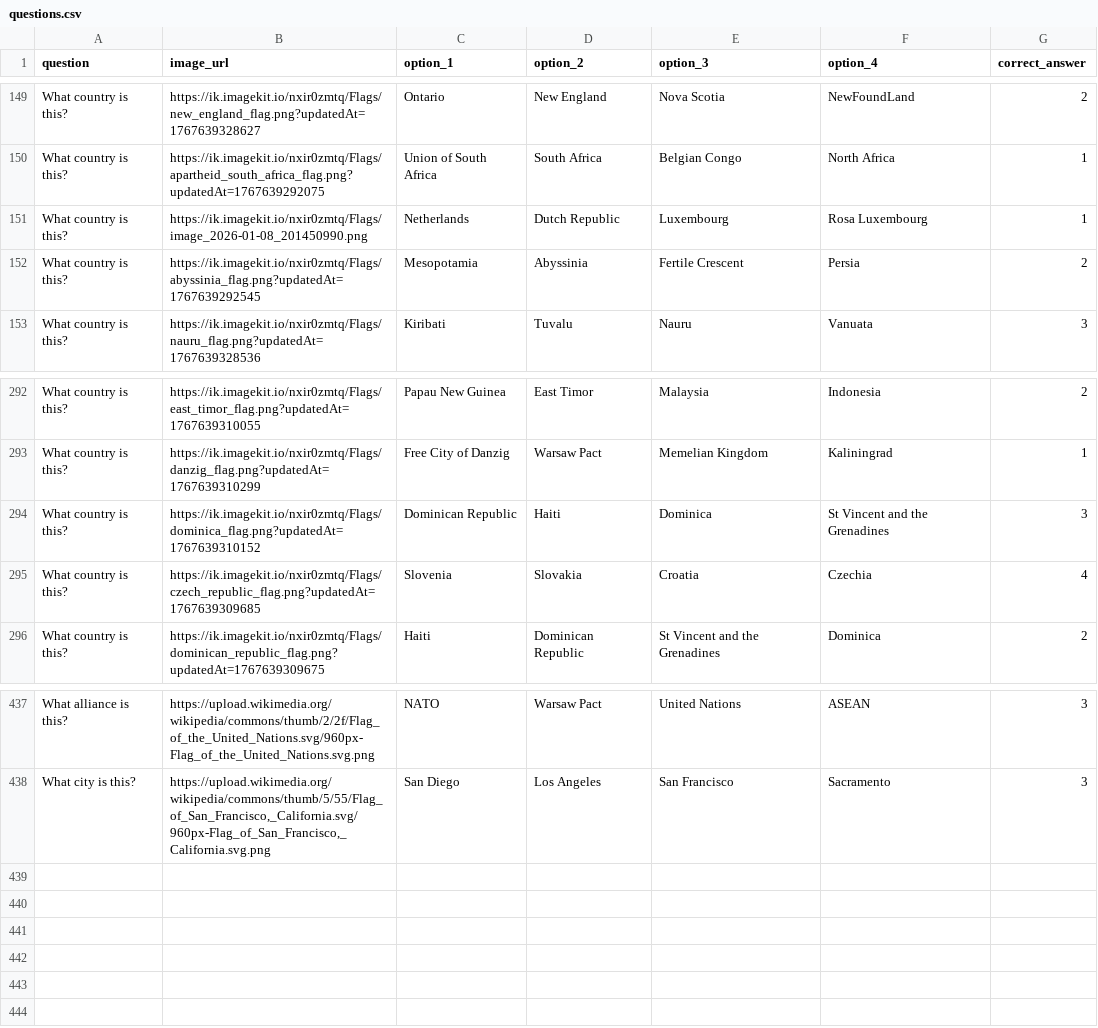
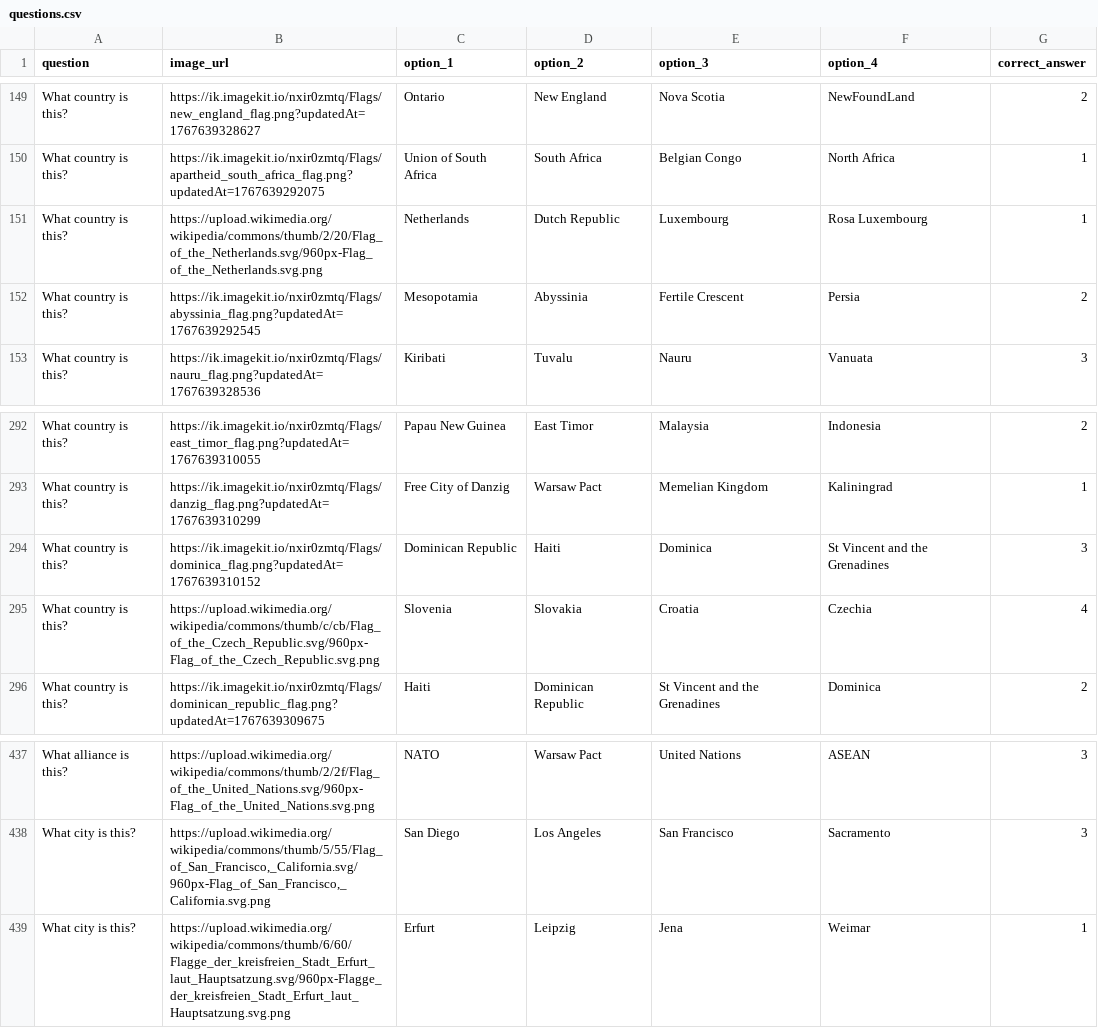
Before and after one commit to Nate-Cockroft/flag-quiz, a CSV file: questions.csv, drawn as a sheet; only a part is shown, gaps mark what is left out.

Commit message:
Add Erfurt flag question

```diff
--- a/questions.csv
+++ b/questions.csv
@@ -150,3 +150,3 @@ What country is this?	https://ik.imagekit.io/nxir0zmtq/Flags/new_england_flag.pn
 What country is this?	https://ik.imagekit.io/nxir0zmtq/Flags/apartheid_south_africa_flag.png?updatedAt=1767639292075	Union of South Africa	South Africa	Belgian Congo	North Africa	1
-What country is this?	https://ik.imagekit.io/nxir0zmtq/Flags/image_2026-01-08_201450990.png	Netherlands	Dutch Republic	Luxembourg	Rosa Luxembourg	1
+What country is this?	https://upload.wikimedia.org/wikipedia/commons/thumb/2/20/Flag_of_the_Netherlands.svg/960px-Flag_of_the_Netherlands.svg.png	Netherlands	Dutch Republic	Luxembourg	Rosa Luxembourg	1
 What country is this?	https://ik.imagekit.io/nxir0zmtq/Flags/abyssinia_flag.png?updatedAt=1767639292545	Mesopotamia	Abyssinia	Fertile Crescent	Persia	2
@@ -294,3 +294,3 @@ What country is this?	https://ik.imagekit.io/nxir0zmtq/Flags/danzig_flag.png?upd
 What country is this?	https://ik.imagekit.io/nxir0zmtq/Flags/dominica_flag.png?updatedAt=1767639310152	Dominican Republic	Haiti	Dominica	St Vincent and the Grenadines	3
-What country is this?	https://ik.imagekit.io/nxir0zmtq/Flags/czech_republic_flag.png?updatedAt=1767639309685	Slovenia	Slovakia	Croatia	Czechia	4
+What country is this?	https://upload.wikimedia.org/wikipedia/commons/thumb/c/cb/Flag_of_the_Czech_Republic.svg/960px-Flag_of_the_Czech_Republic.svg.png	Slovenia	Slovakia	Croatia	Czechia	4
 What country is this?	https://ik.imagekit.io/nxir0zmtq/Flags/dominican_republic_flag.png?updatedAt=1767639309675	Haiti	Dominican Republic	St Vincent and the Grenadines	Dominica	2
@@ -438 +438,2 @@ What alliance is this?	https://upload.wikimedia.org/wikipedia/commons/thumb/2/2f
 What city is this?	https://upload.wikimedia.org/wikipedia/commons/thumb/5/55/Flag_of_San_Francisco,_California.svg/960px-Flag_of_San_Francisco,_California.svg.png	San Diego	Los Angeles	San Francisco	Sacramento	3
+What city is this?	https://upload.wikimedia.org/wikipedia/commons/thumb/6/60/Flagge_der_kreisfreien_Stadt_Erfurt_laut_Hauptsatzung.svg/960px-Flagge_der_kreisfreien_Stadt_Erfurt_laut_Hauptsatzung.svg.png	Erfurt	Leipzig	Jena	Weimar	1
```
